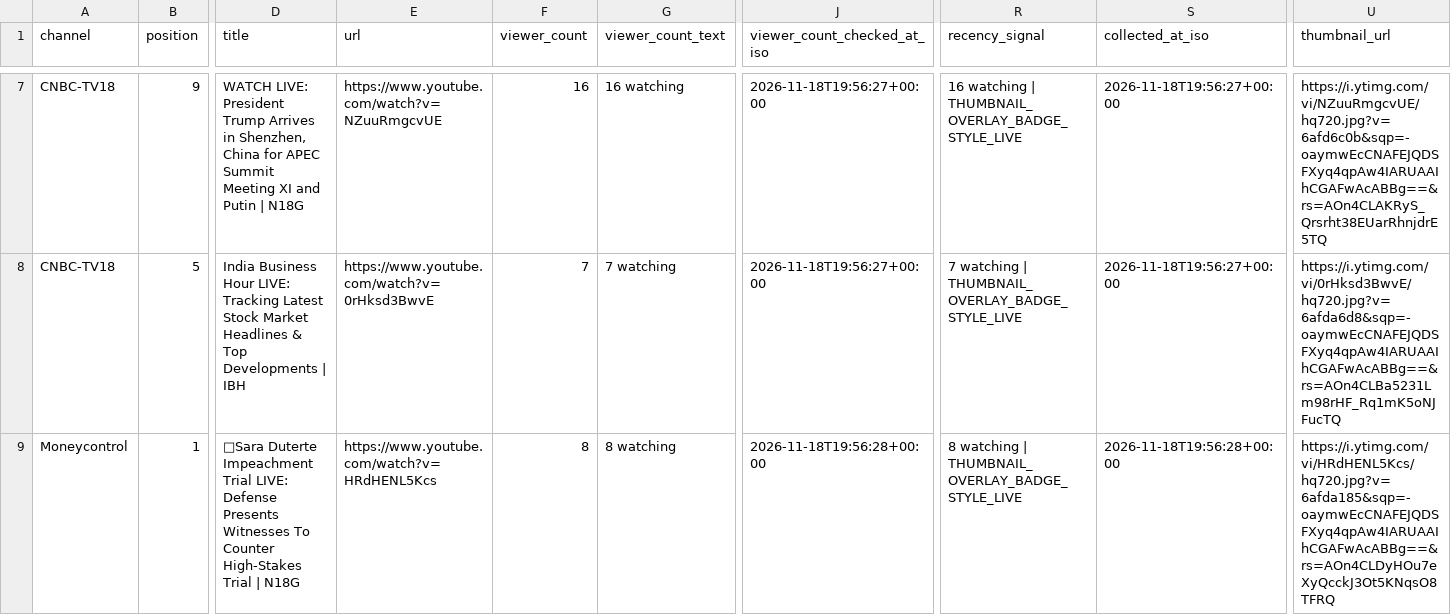
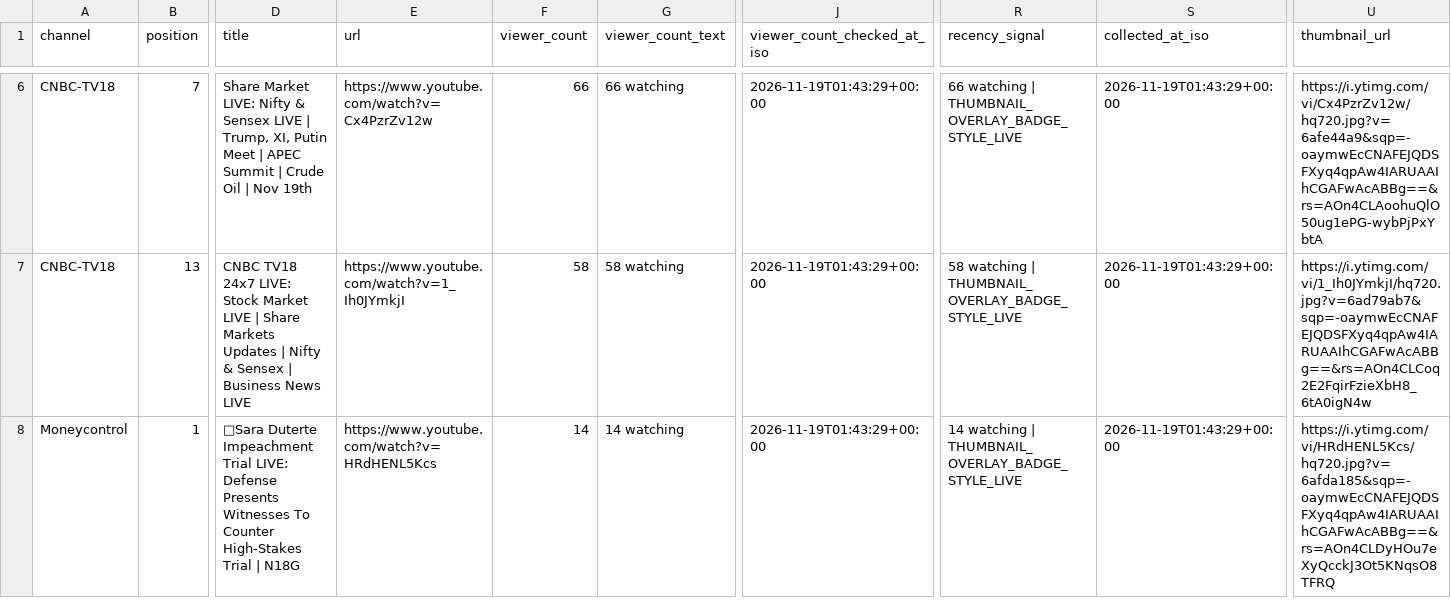
Before and after one commit to ishaangera-wq/YTTrackpu, a CSV file: cnbc_tv18_streams.csv, drawn as a sheet; only a part is shown, gaps mark what is left out; addresses are those after the commit; the diff covers the shown part only; the diff names each change by its address in the sheet, - before the commit and + after, or states it on an @@ line.

```diff
--- a/cnbc_tv18_streams.csv
+++ b/cnbc_tv18_streams.csv
-B6 (position): 9
+B6 (position): 7
-D6 (title): WATCH LIVE: President Trump Arrives in Shenzhen, China for APEC Summit Meeting XI and Putin | N18G
+D6 (title): Share Market LIVE: Nifty & Sensex LIVE | Trump, XI, Putin Meet | APEC Summit | Crude Oil | Nov 19th
-E6 (url): https://www.youtube.com/watch?v=NZuuRmgcvUE
+E6 (url): https://www.youtube.com/watch?v=Cx4PzrZv12w
-F6 (viewer_count): 16
+F6 (viewer_count): 66
-G6 (viewer_count_text): 16 watching
+G6 (viewer_count_text): 66 watching
-J6:J7 (viewer_count_checked_at_iso): 2026-11-18T19:56:27+00:00
+J6:J7 (viewer_count_checked_at_iso): 2026-11-19T01:43:29+00:00
-R6 (recency_signal): 16 watching |…
+R6 (recency_signal): 66 watching |…
-S6:S7 (collected_at_iso): 2026-11-18T19:56:27+00:00
+S6:S7 (collected_at_iso): 2026-11-19T01:43:29+00:00
-U6 (thumbnail_url): https://i.ytimg.com/vi/NZuuRmgcvUE/hq720.jpg?v=6afd6c0b&sqp=-oaymwEcCNAFEJQDSFXyq4qpAw4IARUAAIhCGAFwAcABBg==&rs=AOn4CLAKRyS_Qrsrht38EUarRhnjdrE5TQ
+U6 (thumbnail_url): https://i.ytimg.com/vi/Cx4PzrZv12w/hq720.jpg?v=6afe44a9&sqp=-oaymwEcCNAFEJQDSFXyq4qpAw4IARUAAIhCGAFwAcABBg==&rs=AOn4CLAoohuQlO50ug1ePG-wybPjPxYbtA
-B7 (position): 5
+B7 (position): 13
-D7 (title): India Business Hour LIVE: Tracking Latest Stock Market Headlines & Top Developments | IBH
+D7 (title): CNBC TV18 24x7 LIVE: Stock Market LIVE | Share Markets Updates | Nifty & Sensex | Business News LIVE
-E7 (url): https://www.youtube.com/watch?v=0rHksd3BwvE
+E7 (url): https://www.youtube.com/watch?v=1_Ih0JYmkjI
-F7 (viewer_count): 7
+F7 (viewer_count): 58
-G7 (viewer_count_text): 7 watching
+G7 (viewer_count_text): 58 watching
-R7 (recency_signal): 7 watching |…
+R7 (recency_signal): 58 watching |…
-U7 (thumbnail_url): https://i.ytimg.com/vi/0rHksd3BwvE/hq720.jpg?v=6afda6d8&sqp=-oaymwEcCNAFEJQDSFXyq4qpAw4IARUAAIhCGAFwAcABBg==&rs=AOn4CLBa5231Lm98rHF_Rq1mK5oNJFucTQ
+U7 (thumbnail_url): https://i.ytimg.com/vi/1_Ih0JYmkjI/hq720.jpg?v=6ad79ab7&sqp=-oaymwEcCNAFEJQDSFXyq4qpAw4IARUAAIhCGAFwAcABBg==&rs=AOn4CLCoq2E2FqirFzieXbH8_6tA0igN4w
-F8 (viewer_count): 8
+F8 (viewer_count): 14
-G8 (viewer_count_text): 8 watching
+G8 (viewer_count_text): 14 watching
-J8 (viewer_count_checked_at_iso): 2026-11-18T19:56:28+00:00
+J8 (viewer_count_checked_at_iso): 2026-11-19T01:43:29+00:00
-R8 (recency_signal): 8 watching |…
+R8 (recency_signal): 14 watching |…
-S8 (collected_at_iso): 2026-11-18T19:56:28+00:00
+S8 (collected_at_iso): 2026-11-19T01:43:29+00:00
```
Also changed, not shown: 1 added row, 3 removed rows and 117 edited cells elsewhere in this file, 2 other files.
